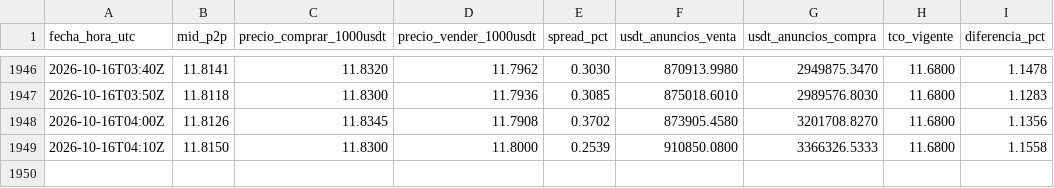
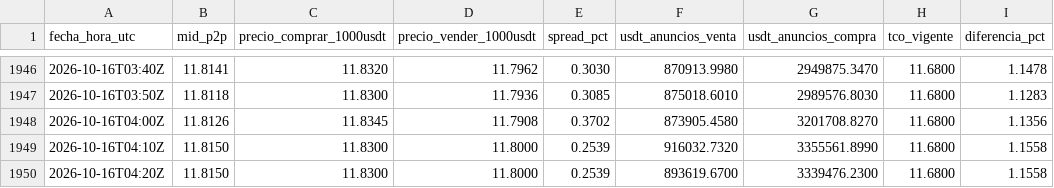
Before and after one commit to bvillag/observatorio-bobusd, a CSV file: data/csv/p2p.csv, drawn as a sheet; only a part is shown, gaps mark what is left out.

```diff
--- a/data/csv/p2p.csv
+++ b/data/csv/p2p.csv
@@ -1948,2 +1948,3 @@ fecha_hora_utc,mid_p2p,precio_comprar_1000usdt,precio_vender_1000usdt,spread_pct
 2026-10-16T04:00Z,11.8126,11.8345,11.7908,0.3702,873905.4580,3201708.8270,11.6800,1.1356
-2026-10-16T04:10Z,11.8150,11.8300,11.8000,0.2539,910850.0800,3366326.5333,11.6800,1.1558
+2026-10-16T04:10Z,11.8150,11.8300,11.8000,0.2539,916032.7320,3355561.8990,11.6800,1.1558
+2026-10-16T04:20Z,11.8150,11.8300,11.8000,0.2539,893619.6700,3339476.2300,11.6800,1.1558
```
Also changed, not shown: data/csv/p2p_2026-10-16.csv, 2 other files.
